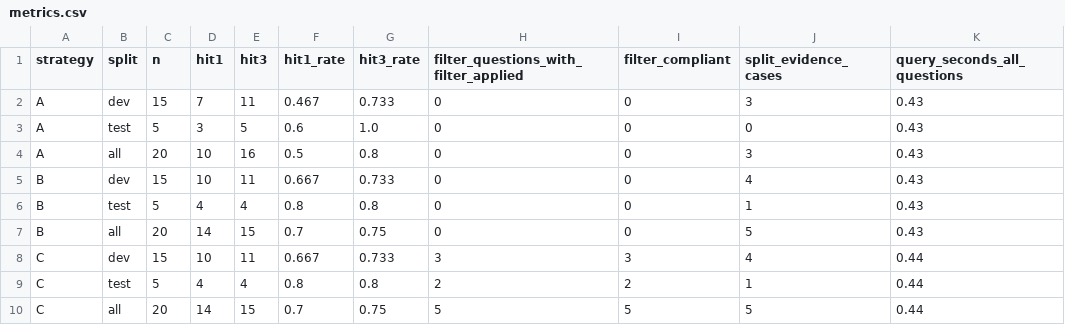
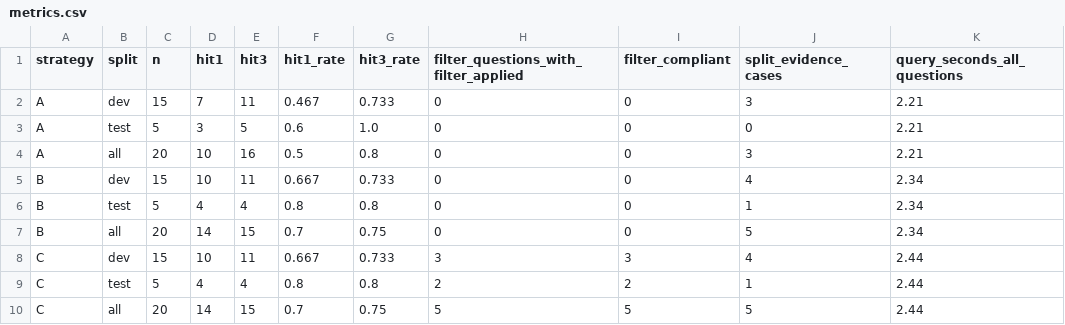
Before and after one commit to hadatttt/K5-L3B-DAY06-2A202604074-DataIngestion, a CSV file: starter/results/metrics.csv, drawn as a sheet.

```diff
--- a/starter/results/metrics.csv
+++ b/starter/results/metrics.csv
@@ -1,10 +1,10 @@
 strategy,split,n,hit1,hit3,hit1_rate,hit3_rate,filter_questions_with_filter_applied,filter_compliant,split_evidence_cases,query_seconds_all_questions
-A,dev,15,7,11,0.467,0.733,0,0,3,0.43
-A,test,5,3,5,0.6,1.0,0,0,0,0.43
-A,all,20,10,16,0.5,0.8,0,0,3,0.43
-B,dev,15,10,11,0.667,0.733,0,0,4,0.43
-B,test,5,4,4,0.8,0.8,0,0,1,0.43
-B,all,20,14,15,0.7,0.75,0,0,5,0.43
-C,dev,15,10,11,0.667,0.733,3,3,4,0.44
-C,test,5,4,4,0.8,0.8,2,2,1,0.44
-C,all,20,14,15,0.7,0.75,5,5,5,0.44
+A,dev,15,7,11,0.467,0.733,0,0,3,2.21
+A,test,5,3,5,0.6,1.0,0,0,0,2.21
+A,all,20,10,16,0.5,0.8,0,0,3,2.21
+B,dev,15,10,11,0.667,0.733,0,0,4,2.34
+B,test,5,4,4,0.8,0.8,0,0,1,2.34
+B,all,20,14,15,0.7,0.75,0,0,5,2.34
+C,dev,15,10,11,0.667,0.733,3,3,4,2.44
+C,test,5,4,4,0.8,0.8,2,2,1,2.44
+C,all,20,14,15,0.7,0.75,5,5,5,2.44
```
Also changed, not shown: artifacts/experiment_log.csv, 13 other files.
